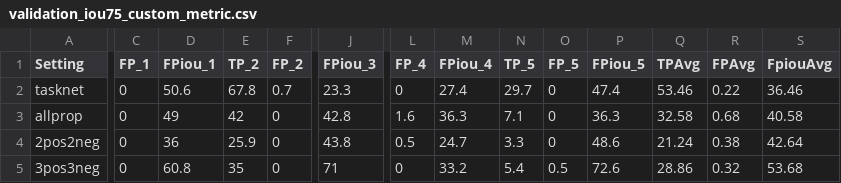
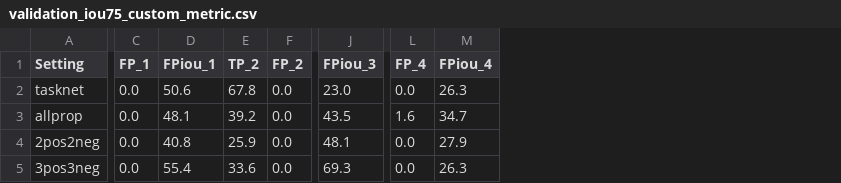
Before and after one commit to aislabunimi/privacy.aware.od, a CSV file: results/results_csv_5classes/validation_iou75_custom_metric.csv, drawn as a sheet; only a part is shown, gaps mark what is left out; the diff covers the shown part only; the diff names each change by its address in the sheet, - before the commit and + after, or states it on an @@ line.

```diff
--- a/results/results_csv_5classes/validation_iou75_custom_metric.csv
+++ b/results/results_csv_5classes/validation_iou75_custom_metric.csv
-column N (TP_5), rows 2-5: 29.7 | 7.1 | 3.3 | 5.4
-column O (FP_5), rows 2-5: 0 | 0 | 0 | 0.5
-column P (FPiou_5), rows 2-5: 47.4 | 36.3 | 48.6 | 72.6
-column Q (TPAvg), rows 2-5: 53.46 | 32.58 | 21.24 | 28.86
-column R (FPAvg), rows 2-5: 0.22 | 0.68 | 0.38 | 0.32
-column S (FpiouAvg), rows 2-5: 36.46 | 40.58 | 42.64 | 53.68
-C2:C5 (FP_1): 0
+C2:C5 (FP_1): 0.0
-F2 (FP_2): 0.7
+F2 (FP_2): 0.0
-J2 (FPiou_3): 23.3
+J2 (FPiou_3): 23.0
-L2 (FP_4): 0
+L2 (FP_4): 0.0
-M2 (FPiou_4): 27.4
+M2 (FPiou_4): 26.3
-D3 (FPiou_1): 49
+D3 (FPiou_1): 48.1
-E3 (TP_2): 42
+E3 (TP_2): 39.2
-F3:F5 (FP_2): 0
+F3:F5 (FP_2): 0.0
-J3 (FPiou_3): 42.8
+J3 (FPiou_3): 43.5
-M3 (FPiou_4): 36.3
+M3 (FPiou_4): 34.7
-D4 (FPiou_1): 36
+D4 (FPiou_1): 40.8
-J4 (FPiou_3): 43.8
+J4 (FPiou_3): 48.1
-L4 (FP_4): 0.5
+L4 (FP_4): 0.0
-M4 (FPiou_4): 24.7
+M4 (FPiou_4): 27.9
-D5 (FPiou_1): 60.8
+D5 (FPiou_1): 55.4
-E5 (TP_2): 35
+E5 (TP_2): 33.6
-J5 (FPiou_3): 71
+J5 (FPiou_3): 69.3
-L5 (FP_4): 0
+L5 (FP_4): 0.0
-M5 (FPiou_4): 33.2
+M5 (FPiou_4): 26.3
```
Also changed, not shown: 8 edited cells elsewhere in this file, results/results_csv_5classes/testing_iou50_custom_metric.csv, results/results_csv_5classes/testing_iou75_custom_metric.csv, 8 other files.
